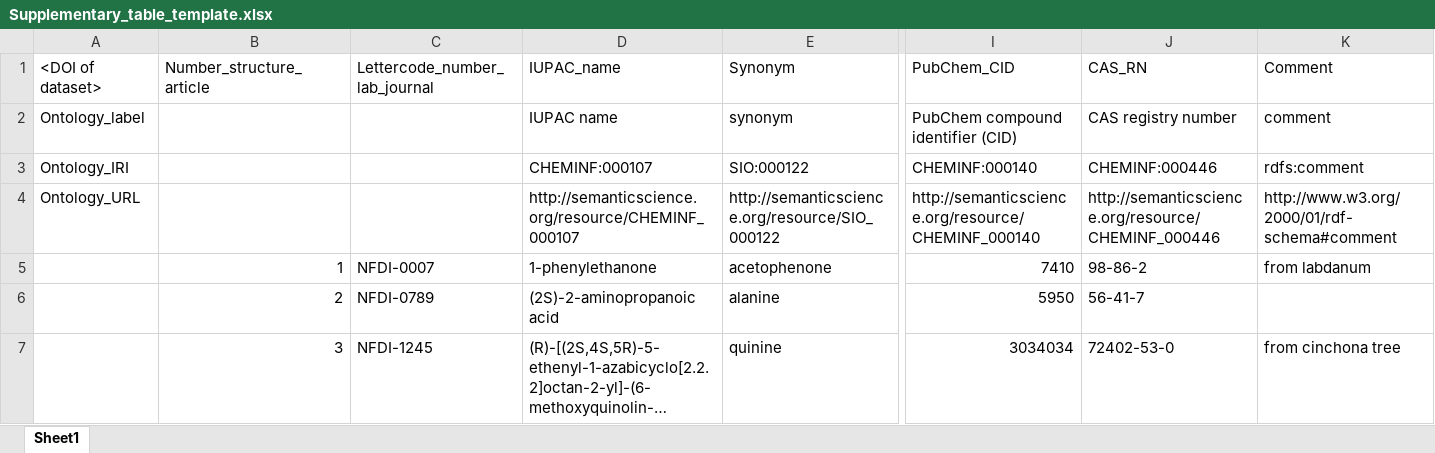
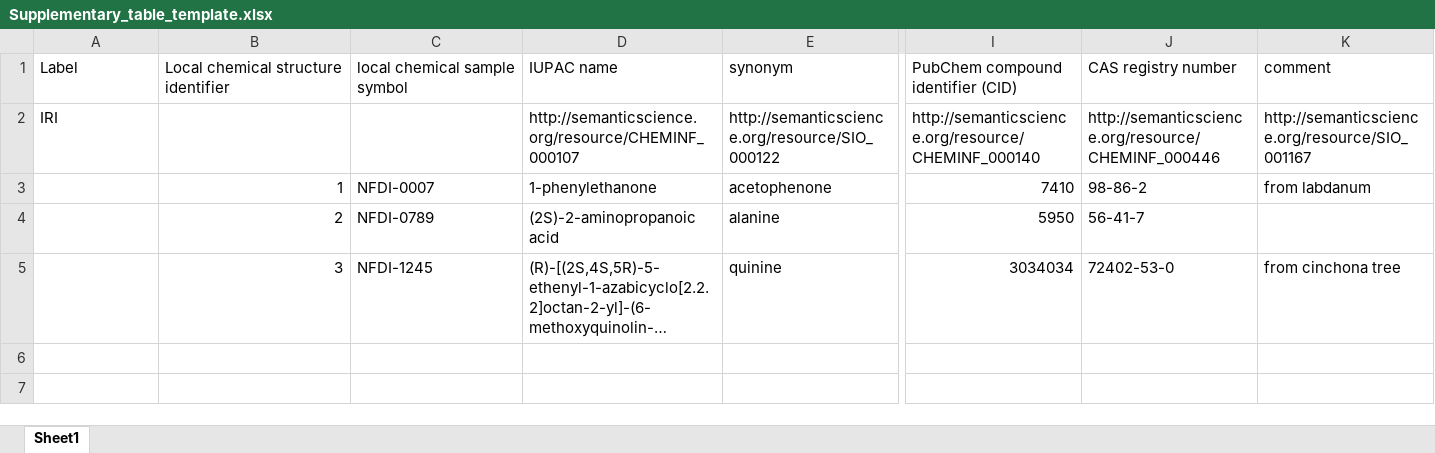
Before and after one commit to NFDI4Chem/knowledge_base, an Excel workbook: static/assets/Supplementary_table_template.xlsx, sheet Sheet1, drawn as a sheet; only a part is shown, gaps mark what is left out; long unchanged cells end in …; values as stored, in another font and other column widths than the file's, no borders; removed rows and columns are numbered as before the commit, all else as after; rows hold the shown columns only; the diff names each change by its address in the sheet, - before the commit and + after, or states it on an @@ line.

Commit message:
updated mcrs tables

```diff
--- a/static/assets/Supplementary_table_template.xlsx (sheet Sheet1)
+++ b/static/assets/Supplementary_table_template.xlsx (sheet Sheet1)
-row 1: <DOI of dataset> | Number_structure_article | Lettercode_number_lab_journal | IUPAC_name | Synonym | PubChem_CID | CAS_RN | Comment
-A1: Ontology_label
+A1: Label
-B1: (empty)
+B1: Local chemical structure identifier
-C1: (empty)
+C1: local chemical sample symbol
-row 3: Ontology_IRI |  |  | CHEMINF:000107 | SIO:000122 | CHEMINF:000140 | CHEMINF:000446 | rdfs:comment
-A2 (Label): Ontology_URL
+A2 (Label): IRI
-K2 (comment): http://www.w3.org/2000/01/rdf-schema#comment
+K2 (comment): http://semanticscience.org/resource/SIO_001167
```
Also changed, not shown: 2 other files.
